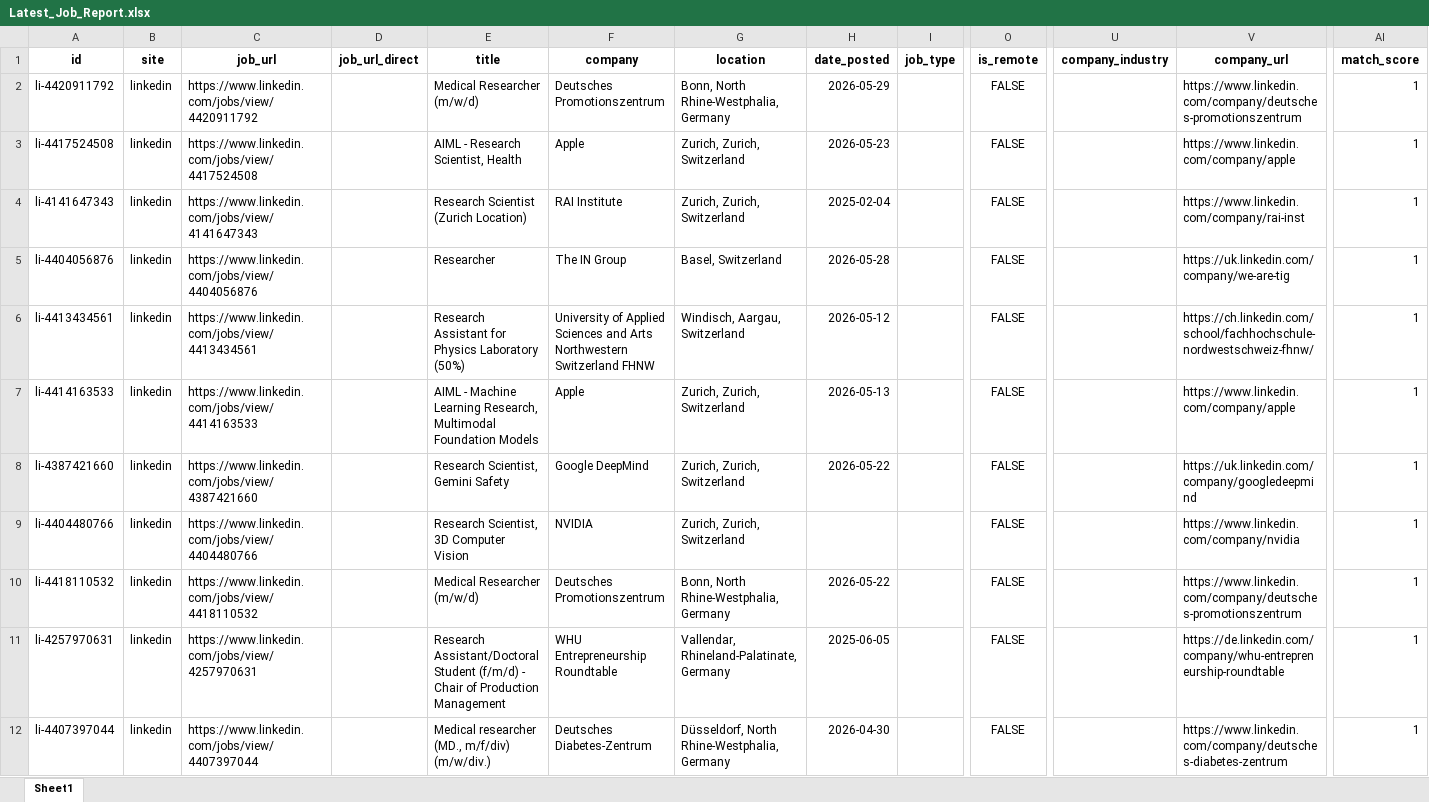
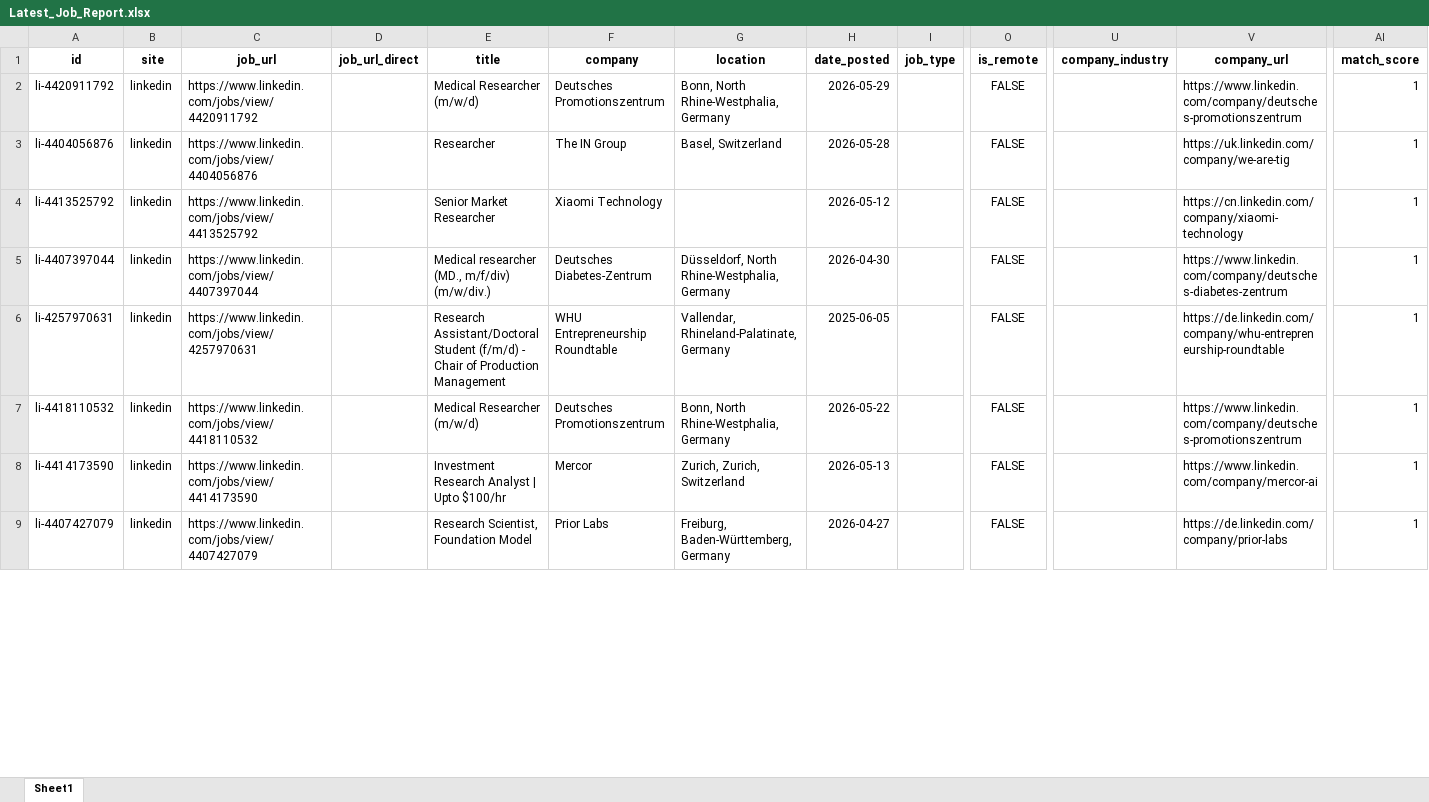
Before and after one commit to marcel-artioli/jobsearch, an Excel workbook: Latest_Job_Report.xlsx, sheet Sheet1, drawn as a sheet; only a part is shown, gaps mark what is left out; values as stored, in another font and other column widths than the file's, no borders; removed rows and columns are numbered as before the commit, all else as after; rows hold the shown columns only; the diff covers the shown part only; the diff names each change by its address in the sheet, - before the commit and + after, or states it on an @@ line.

```diff
--- a/Latest_Job_Report.xlsx (sheet Sheet1)
+++ b/Latest_Job_Report.xlsx (sheet Sheet1)
-row 3: li-4417524508 | linkedin | https://www.linkedin.com/jobs/view/4417524508 |  | AIML - Research Scientist, Health | Apple | Zurich, Zurich, Switzerland | 2026-05-23 |  | FALSE |  | https://www.linkedin.com/company/apple | 1
-row 4: li-4141647343 | linkedin | https://www.linkedin.com/jobs/view/4141647343 |  | Research Scientist (Zurich Location) | RAI Institute | Zurich, Zurich, Switzerland | 2025-02-04 |  | FALSE |  | https://www.linkedin.com/company/rai-inst | 1
-A4 (id): li-4413434561
+A4 (id): li-4413525792
-C4 (job_url): https://www.linkedin.com/jobs/view/4413434561
+C4 (job_url): https://www.linkedin.com/jobs/view/4413525792
-E4 (title): Research Assistant for Physics Laboratory (50%)
+E4 (title): Senior Market Researcher
-F4 (company): University of Applied Sciences and Arts Northwestern Switzerland FHNW
+F4 (company): Xiaomi Technology
-G4 (location): Windisch, Aargau, Switzerland
+G4 (location): (empty)
-V4 (company_url): https://ch.linkedin.com/school/fachhochschule-nordwestschweiz-fhnw/
+V4 (company_url): https://cn.linkedin.com/company/xiaomi-technology
-row 7: li-4414163533 | linkedin | https://www.linkedin.com/jobs/view/4414163533 |  | AIML - Machine Learning Research, Multimodal Foundation Models | Apple | Zurich, Zurich, Switzerland | 2026-05-13 |  | FALSE |  | https://www.linkedin.com/company/apple | 1
+row 5: li-4407397044 | linkedin | https://www.linkedin.com/jobs/view/4407397044 |  | Medical researcher (MD., m/f/div) (m/w/div.) | Deutsches Diabetes-Zentrum | Düsseldorf, North Rhine-Westphalia, Germany | 2026-04-30 |  | FALSE |  | https://www.linkedin.com/company/deutsches-diabetes-zentrum | 1
-A6 (id): li-4387421660
+A6 (id): li-4257970631
-C6 (job_url): https://www.linkedin.com/jobs/view/4387421660
+C6 (job_url): https://www.linkedin.com/jobs/view/4257970631
-E6 (title): Research Scientist, Gemini Safety
+E6 (title): Research Assistant/Doctoral Student (f/m/d) - Chair of Production Management
-F6 (company): Google DeepMind
+F6 (company): WHU Entrepreneurship Roundtable
-G6 (location): Zurich, Zurich, Switzerland
+G6 (location): Vallendar, Rhineland-Palatinate, Germany
-H6 (date_posted): 2026-05-22
+H6 (date_posted): 2025-06-05
-V6 (company_url): https://uk.linkedin.com/company/googledeepmind
+V6 (company_url): https://de.linkedin.com/company/whu-entrepreneurship-roundtable
-row 9: li-4404480766 | linkedin | https://www.linkedin.com/jobs/view/4404480766 |  | Research Scientist, 3D Computer Vision | NVIDIA | Zurich, Zurich, Switzerland |  |  | FALSE |  | https://www.linkedin.com/company/nvidia | 1
-A8 (id): li-4257970631
+A8 (id): li-4414173590
-C8 (job_url): https://www.linkedin.com/jobs/view/4257970631
+C8 (job_url): https://www.linkedin.com/jobs/view/4414173590
-E8 (title): Research Assistant/Doctoral Student (f/m/d) - Chair of Production Management
+E8 (title): Investment Research Analyst | Upto $100/hr
-F8 (company): WHU Entrepreneurship Roundtable
+F8 (company): Mercor
-G8 (location): Vallendar, Rhineland-Palatinate, Germany
+G8 (location): Zurich, Zurich, Switzerland
-H8 (date_posted): 2025-06-05
+H8 (date_posted): 2026-05-13
-V8 (company_url): https://de.linkedin.com/company/whu-entrepreneurship-roundtable
+V8 (company_url): https://www.linkedin.com/company/mercor-ai
-A9 (id): li-4407397044
+A9 (id): li-4407427079
-C9 (job_url): https://www.linkedin.com/jobs/view/4407397044
+C9 (job_url): https://www.linkedin.com/jobs/view/4407427079
-E9 (title): Medical researcher (MD., m/f/div) (m/w/div.)
+E9 (title): Research Scientist, Foundation Model
-F9 (company): Deutsches Diabetes-Zentrum
+F9 (company): Prior Labs
-G9 (location): Düsseldorf, North Rhine-Westphalia, Germany
+G9 (location): Freiburg, Baden-Württemberg, Germany
-H9 (date_posted): 2026-04-30
+H9 (date_posted): 2026-04-27
-V9 (company_url): https://www.linkedin.com/company/deutsches-diabetes-zentrum
+V9 (company_url): https://de.linkedin.com/company/prior-labs
```
Also changed, not shown: 15 added rows, 12 removed rows and 163 edited cells elsewhere in this sheet.
